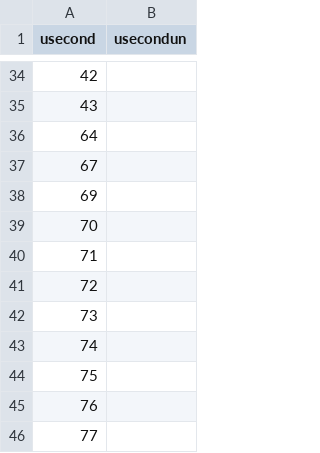
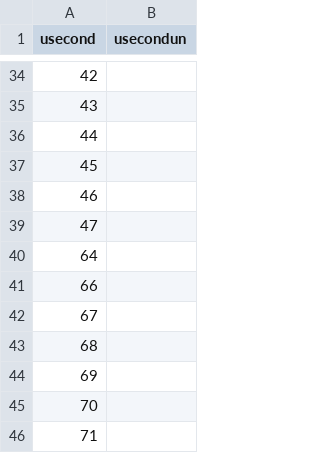
Before and after one commit to wang-scott/code, a CSV file: list/splash.csv, drawn as a sheet; only a part is shown, gaps mark what is left out; the shorter side is filled out with more unchanged rows.

```diff
--- a/list/splash.csv
+++ b/list/splash.csv
@@ -35,4 +35,10 @@ usecond,usecondun
 43,
+44,
+45,
+46,
+47,
 64,
+66,
 67,
+68,
 69,
```
Also changed, not shown: list/Peppers.csv, list/sailboat.csv, 13 other files.
